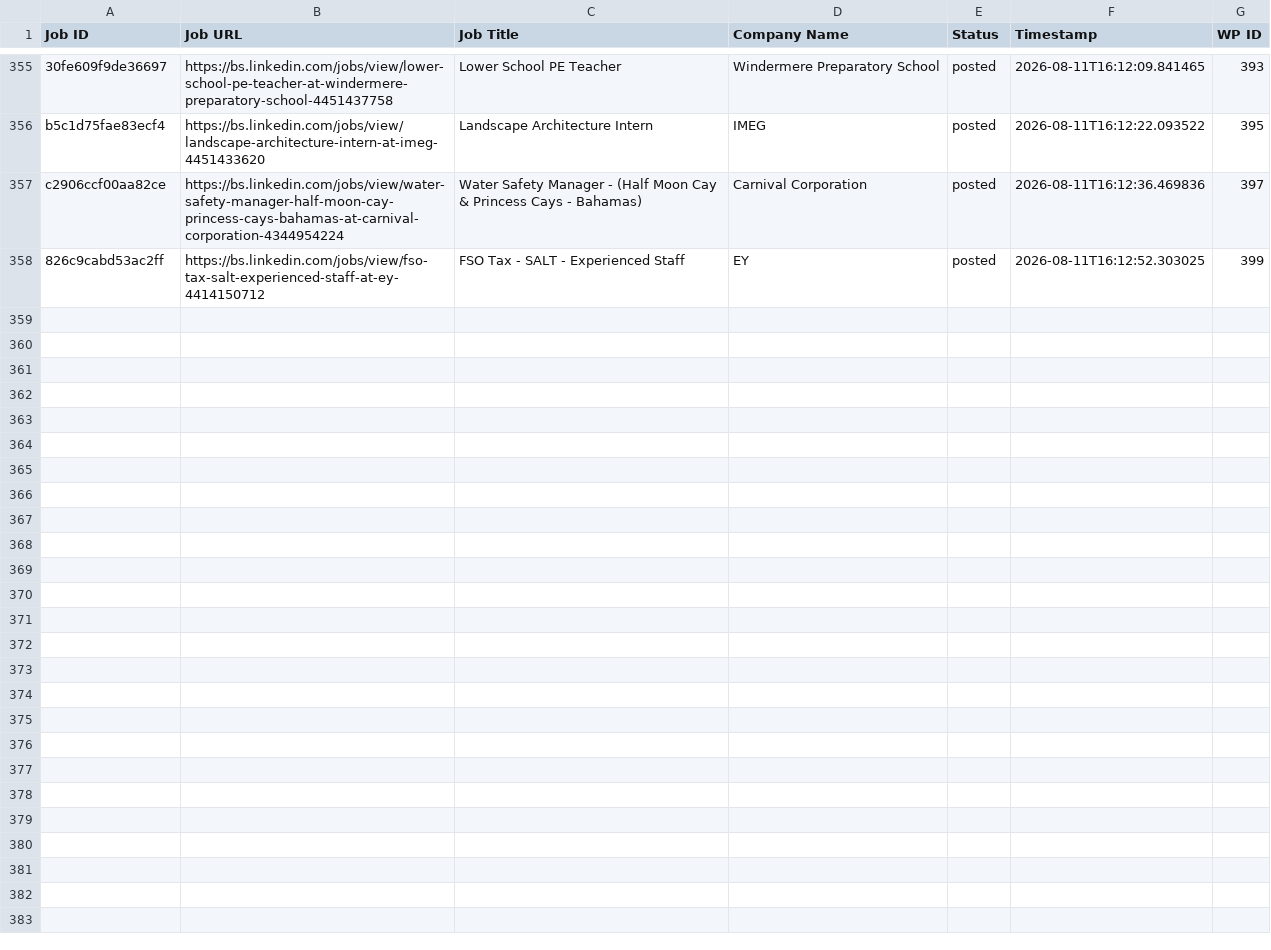
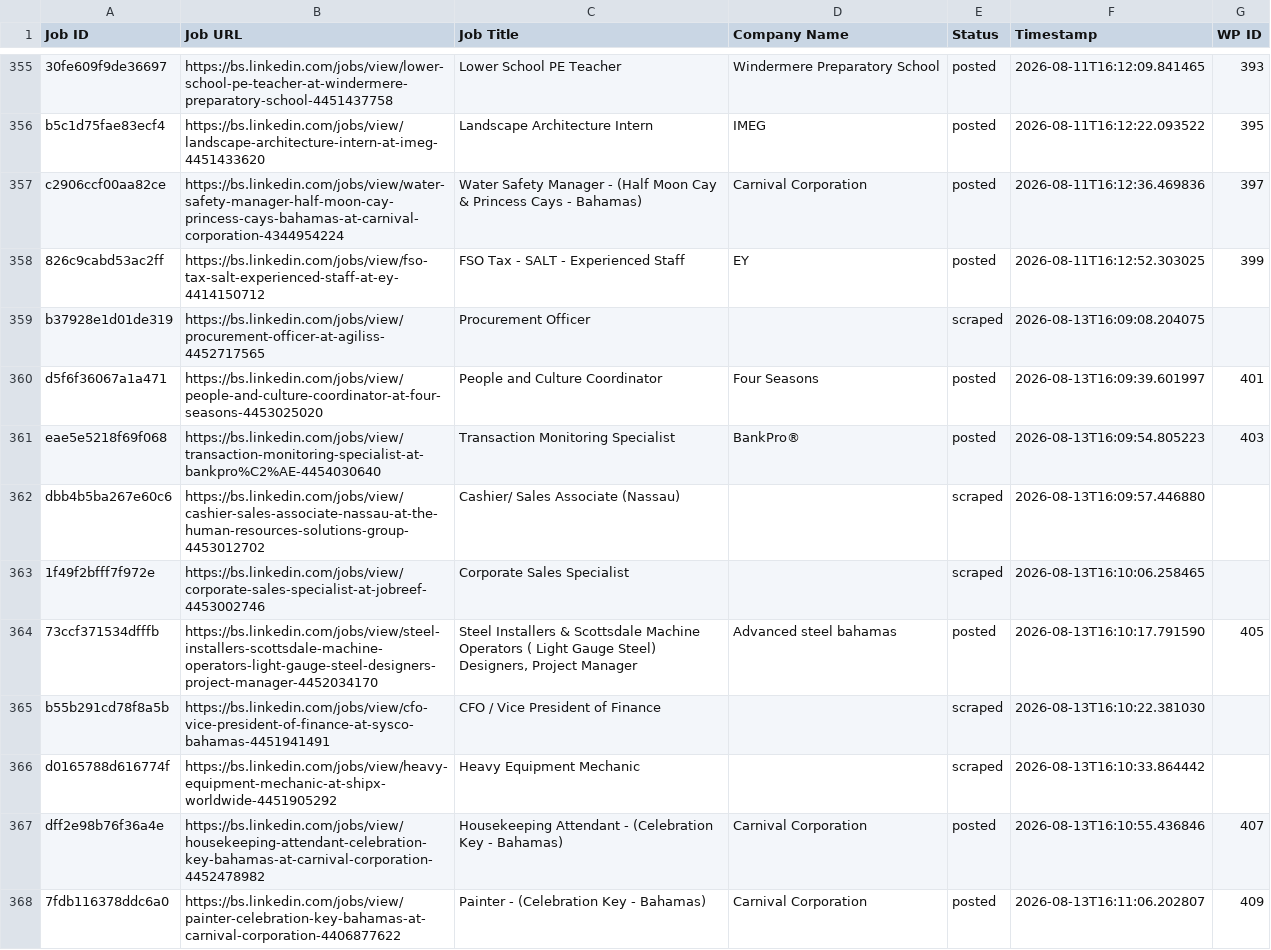
Before and after one commit to mimusdesign/bs, a CSV file: processed_jobs.csv, drawn as a sheet; only a part is shown, gaps mark what is left out; the diff covers the shown part only; the diff names each change by its address in the sheet, - before the commit and + after, or states it on an @@ line.

```diff
--- a/processed_jobs.csv
+++ b/processed_jobs.csv
+row 359: b37928e1d01de319 | https://bs.linkedin.com/jobs/view/procurement-officer-at-agiliss-4452717565 | Procurement Officer |  | scraped | 2026-08-13T16:09:08.204075
+row 360: d5f6f36067a1a471 | https://bs.linkedin.com/jobs/view/people-and-culture-coordinator-at-four-seasons-4453025020 | People and Culture Coordinator | Four Seasons | posted | 2026-08-13T16:09:39.601997 | 401
+row 361: eae5e5218f69f068 | https://bs.linkedin.com/jobs/view/transaction-monitoring-specialist-at-bankpro%C2%AE-4454030640 | Transaction Monitoring Specialist | BankPro® | posted | 2026-08-13T16:09:54.805223 | 403
+row 362: dbb4b5ba267e60c6 | https://bs.linkedin.com/jobs/view/cashier-sales-associate-nassau-at-the-human-resources-solutions-group-4453012702 | Cashier/ Sales Associate (Nassau) |  | scraped | 2026-08-13T16:09:57.446880
+row 363: 1f49f2bfff7f972e | https://bs.linkedin.com/jobs/view/corporate-sales-specialist-at-jobreef-4453002746 | Corporate Sales Specialist |  | scraped | 2026-08-13T16:10:06.258465
+row 364: 73ccf371534dfffb | https://bs.linkedin.com/jobs/view/steel-installers-scottsdale-machine-operators-light-gauge-steel-designers-project-manager-4452034170 | Steel Installers & Scottsdale Machine Operators ( Light Gauge Steel) Designers, Project Manager | Advanced steel bahamas | posted | 2026-08-13T16:10:17.791590 | 405
+row 365: b55b291cd78f8a5b | https://bs.linkedin.com/jobs/view/cfo-vice-president-of-finance-at-sysco-bahamas-4451941491 | CFO / Vice President of Finance |  | scraped | 2026-08-13T16:10:22.381030
+row 366: d0165788d616774f | https://bs.linkedin.com/jobs/view/heavy-equipment-mechanic-at-shipx-worldwide-4451905292 | Heavy Equipment Mechanic |  | scraped | 2026-08-13T16:10:33.864442
+row 367: dff2e98b76f36a4e | https://bs.linkedin.com/jobs/view/housekeeping-attendant-celebration-key-bahamas-at-carnival-corporation-4452478982 | Housekeeping Attendant - (Celebration Key - Bahamas) | Carnival Corporation | posted | 2026-08-13T16:10:55.436846 | 407
+row 368: 7fdb116378ddc6a0 | https://bs.linkedin.com/jobs/view/painter-celebration-key-bahamas-at-carnival-corporation-4406877622 | Painter - (Celebration Key - Bahamas) | Carnival Corporation | posted | 2026-08-13T16:11:06.202807 | 409
```
Also changed, not shown: 10 added rows elsewhere in this file.
